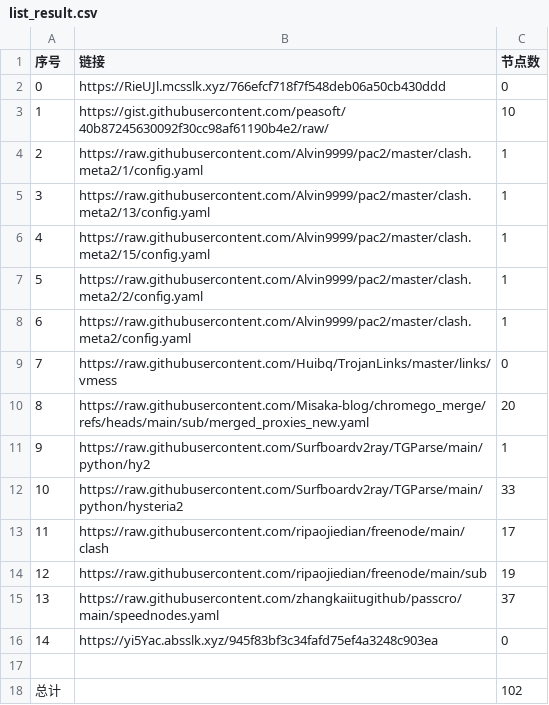
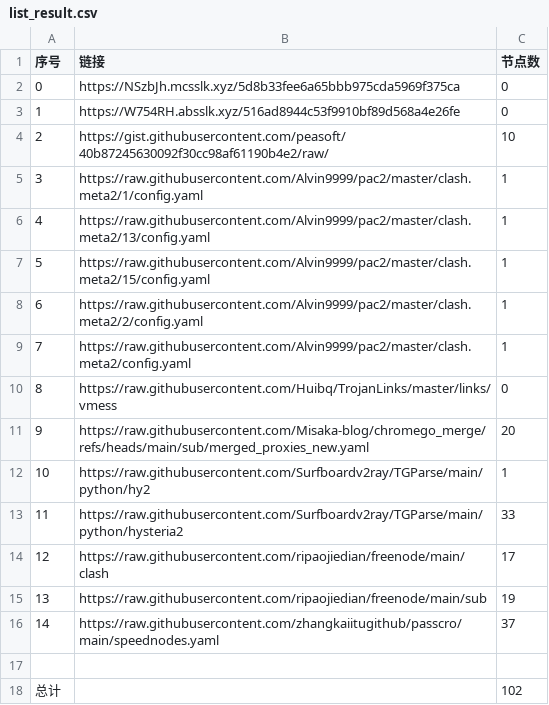
Before and after one commit to bobvane/AutoNode, a CSV file: list_result.csv, drawn as a sheet; removed rows and columns are numbered as before the commit, all else as after; the diff names each change by its address in the sheet, - before the commit and + after, or states it on an @@ line.

```diff
--- a/list_result.csv
+++ b/list_result.csv
+row 2: 0 | https://NSzbJh.mcsslk.xyz/5d8b33fee6a65bbb975cda5969f375ca | 0
@@ column A (序号) renumbered between rows 3 and 16 @@
-B3 (链接): https://RieUJl.mcsslk.xyz/766efcf718f7f548deb06a50cb430ddd
+B3 (链接): https://W754RH.absslk.xyz/516ad8944c53f9910bf89d568a4e26fe
-row 16: 14 | https://yi5Yac.absslk.xyz/945f83bf3c34fafd75ef4a3248c903ea | 0
```
Also changed, not shown: 3 other files.
